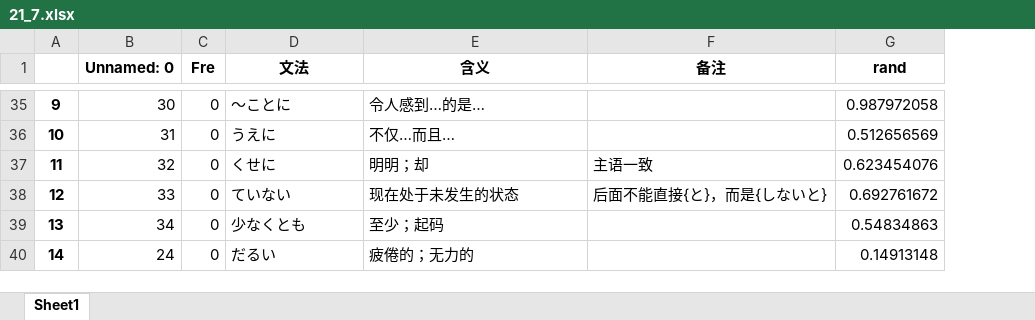
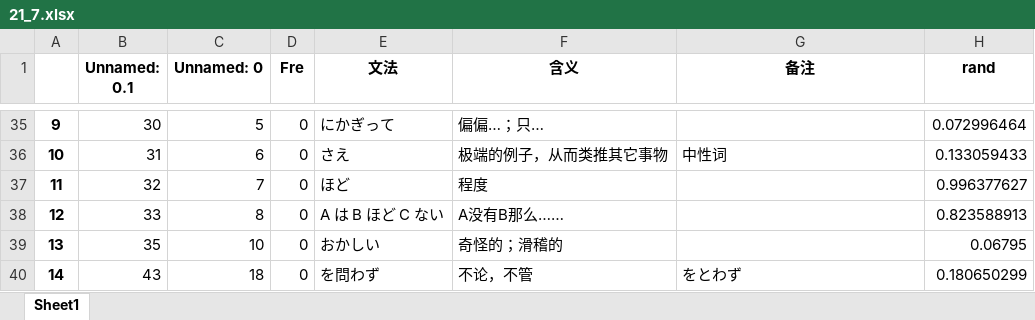
Before and after one commit to njxuxiao/2025_12, an Excel workbook: GRAMMAR/21_7.xlsx, sheet Sheet1, drawn as a sheet; only a part is shown, gaps mark what is left out; values as stored, in another font and other column widths than the file's, no borders; addresses are those after the commit; the diff covers the shown part only; the diff names each change by its address in the sheet, - before the commit and + after, or states it on an @@ line.

```diff
--- a/GRAMMAR/21_7.xlsx (sheet Sheet1)
+++ b/GRAMMAR/21_7.xlsx (sheet Sheet1)
+column B (Unnamed: 0.1), rows 35-40: 30 | 31 | 32 | 33 | 35 | 43
-C35 (Unnamed: 0): 30
+C35 (Unnamed: 0): 5
-E35 (文法): 〜ことに
+E35 (文法): にかぎって
-F35 (含义): 令人感到…的是…
+F35 (含义): 偏偏…；只…
-H35 (rand): 0.987972058
+H35 (rand): 0.072996464
-C36 (Unnamed: 0): 31
+C36 (Unnamed: 0): 6
-E36 (文法): うえに
+E36 (文法): さえ
-F36 (含义): 不仅…而且…
+F36 (含义): 极端的例子，从而类推其它事物
-G36 (备注): (empty)
+G36 (备注): 中性词
-H36 (rand): 0.512656569
+H36 (rand): 0.133059433
-C37 (Unnamed: 0): 32
+C37 (Unnamed: 0): 7
-E37 (文法): くせに
+E37 (文法): ほど
-F37 (含义): 明明；却
+F37 (含义): 程度
-G37 (备注): 主语一致
+G37 (备注): (empty)
-H37 (rand): 0.623454076
+H37 (rand): 0.996377627
-C38 (Unnamed: 0): 33
+C38 (Unnamed: 0): 8
-E38 (文法): ていない
+E38 (文法): A は B ほど C ない
-F38 (含义): 现在处于未发生的状态
+F38 (含义): A没有B那么……
-G38 (备注): 后面不能直接{と}，而是{しないと}
+G38 (备注): (empty)
-H38 (rand): 0.692761672
+H38 (rand): 0.823588913
-C39 (Unnamed: 0): 34
+C39 (Unnamed: 0): 10
-E39 (文法): 少なくとも
+E39 (文法): おかしい
-F39 (含义): 至少；起码
+F39 (含义): 奇怪的；滑稽的
-H39 (rand): 0.54834863
+H39 (rand): 0.06795
-C40 (Unnamed: 0): 24
+C40 (Unnamed: 0): 18
-E40 (文法): だるい
+E40 (文法): を問わず
-F40 (含义): 疲倦的；无力的
+F40 (含义): 不论，不管
-G40 (备注): (empty)
+G40 (备注): をとわず
-H40 (rand): 0.14913148
+H40 (rand): 0.180650299
```
Also changed, not shown: 6 added rows, 6 removed rows and 145 edited cells elsewhere in this sheet, 3 other files.
